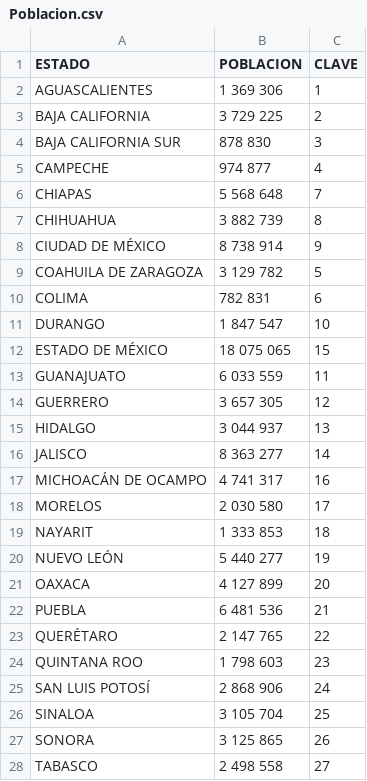
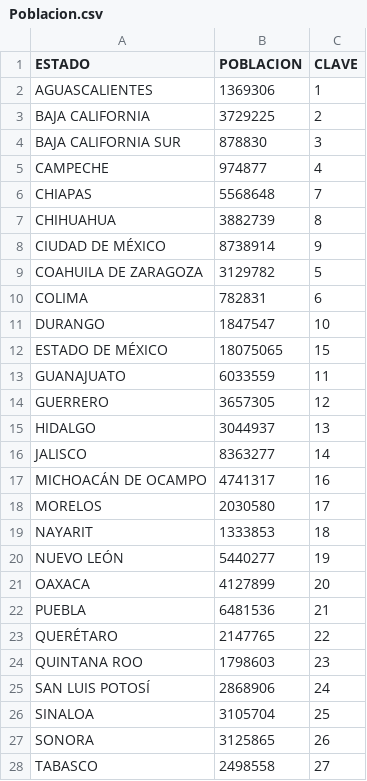
Before and after one commit to EduHdzVillasana/COVIDSTATSMX, a CSV file: Poblacion/Poblacion.csv, drawn as a sheet; only a part is shown; the diff covers the shown part only.

```diff
--- a/Poblacion/Poblacion.csv
+++ b/Poblacion/Poblacion.csv
@@ -1,28 +1,28 @@
 ESTADO,POBLACION,CLAVE
-AGUASCALIENTES,1 369 306,1
-BAJA CALIFORNIA,3 729 225,2
-BAJA CALIFORNIA SUR,878 830,3
-CAMPECHE,974 877,4
-CHIAPAS,5 568 648,7
-CHIHUAHUA,3 882 739,8
-CIUDAD DE MÉXICO,8 738 914,9
-COAHUILA DE ZARAGOZA,3 129 782,5
-COLIMA,782 831,6
-DURANGO,1 847 547,10
-ESTADO DE MÉXICO,18 075 065,15
-GUANAJUATO,6 033 559,11
-GUERRERO,3 657 305,12
-HIDALGO,3 044 937,13
-JALISCO,8 363 277,14
-MICHOACÁN DE OCAMPO,4 741 317,16
-MORELOS,2 030 580,17
-NAYARIT,1 333 853,18
-NUEVO LEÓN,5 440 277,19
-OAXACA,4 127 899,20
-PUEBLA,6 481 536,21
-QUERÉTARO,2 147 765,22
-QUINTANA ROO,1 798 603,23
-SAN LUIS POTOSÍ,2 868 906,24
-SINALOA,3 105 704,25
-SONORA,3 125 865,26
-TABASCO,2 498 558,27
+AGUASCALIENTES,1369306,1
+BAJA CALIFORNIA,3729225,2
+BAJA CALIFORNIA SUR,878830,3
+CAMPECHE,974877,4
+CHIAPAS,5568648,7
+CHIHUAHUA,3882739,8
+CIUDAD DE MÉXICO,8738914,9
+COAHUILA DE ZARAGOZA,3129782,5
+COLIMA,782831,6
+DURANGO,1847547,10
+ESTADO DE MÉXICO,18075065,15
+GUANAJUATO,6033559,11
+GUERRERO,3657305,12
+HIDALGO,3044937,13
+JALISCO,8363277,14
+MICHOACÁN DE OCAMPO,4741317,16
+MORELOS,2030580,17
+NAYARIT,1333853,18
+NUEVO LEÓN,5440277,19
+OAXACA,4127899,20
+PUEBLA,6481536,21
+QUERÉTARO,2147765,22
+QUINTANA ROO,1798603,23
+SAN LUIS POTOSÍ,2868906,24
+SINALOA,3105704,25
+SONORA,3125865,26
+TABASCO,2498558,27
```
Also changed, not shown: 5 edited cells elsewhere in this file, 35 other files.
